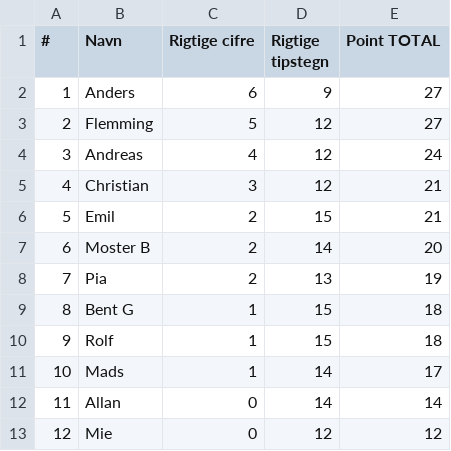
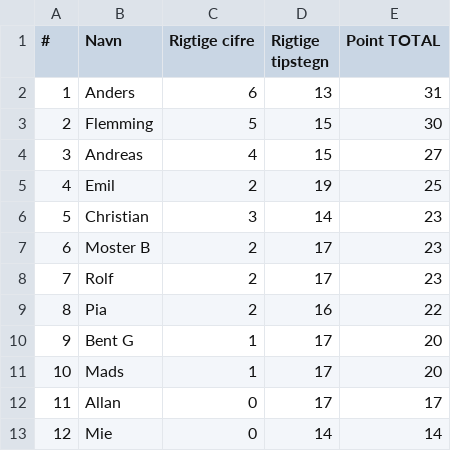
Before and after one commit to hrmohr/groupstage, a CSV file: docs/resources/cl2122/cl2122-stillingen.csv, drawn as a sheet.

```diff
--- a/docs/resources/cl2122/cl2122-stillingen.csv
+++ b/docs/resources/cl2122/cl2122-stillingen.csv
@@ -1,13 +1,13 @@
 "#","Navn","Rigtige cifre","Rigtige tipstegn","Point TOTAL"
-1,"Anders",6,9,27
-2,"Flemming",5,12,27
-3,"Andreas",4,12,24
-4,"Christian",3,12,21
-5,"Emil",2,15,21
-6,"Moster B",2,14,20
-7,"Pia",2,13,19
-8,"Bent G",1,15,18
-9,"Rolf",1,15,18
-10,"Mads",1,14,17
-11,"Allan",0,14,14
-12,"Mie",0,12,12
+1,"Anders",6,13,31
+2,"Flemming",5,15,30
+3,"Andreas",4,15,27
+4,"Emil",2,19,25
+5,"Christian",3,14,23
+6,"Moster B",2,17,23
+7,"Rolf",2,17,23
+8,"Pia",2,16,22
+9,"Bent G",1,17,20
+10,"Mads",1,17,20
+11,"Allan",0,17,17
+12,"Mie",0,14,14
```
Also changed, not shown: 2 other files.
